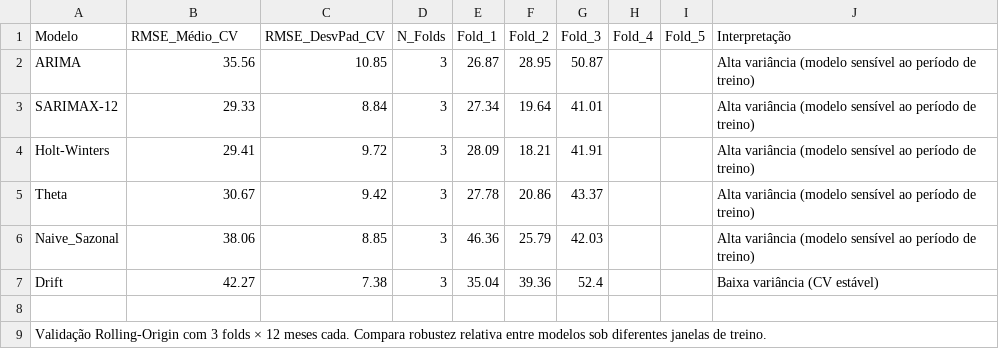
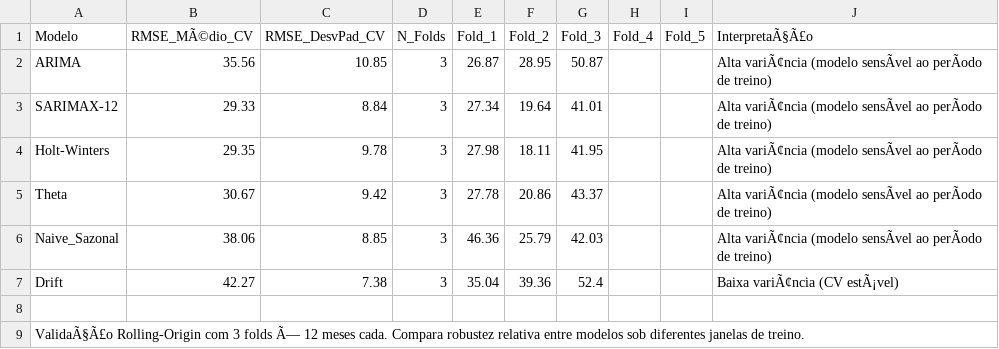
Before and after one commit to adinailson88/malha-previsao-chamados, a CSV file: dados_csv/previsao_validacao.csv, drawn as a sheet; the diff names each change by its address in the sheet, - before the commit and + after, or states it on an @@ line.

```diff
--- a/dados_csv/previsao_validacao.csv
+++ b/dados_csv/previsao_validacao.csv
-B1: RMSE_Médio_CV
+B1: RMSE_MÃ©dio_CV
-J1: Interpretação
+J1: InterpretaÃ§Ã£o
-J2:J6 (InterpretaÃ§Ã£o): Alta variância (modelo sensível ao período de treino)
+J2:J6 (InterpretaÃ§Ã£o): Alta variÃ¢ncia (modelo sensÃvel ao perÃodo de treino)
-B4 (RMSE_MÃ©dio_CV): 29.41
+B4 (RMSE_MÃ©dio_CV): 29.35
-C4 (RMSE_DesvPad_CV): 9.72
+C4 (RMSE_DesvPad_CV): 9.78
-E4 (Fold_1): 28.09
+E4 (Fold_1): 27.98
-F4 (Fold_2): 18.21
+F4 (Fold_2): 18.11
-G4 (Fold_3): 41.91
+G4 (Fold_3): 41.95
-J7 (InterpretaÃ§Ã£o): Baixa variância (CV estável)
+J7 (InterpretaÃ§Ã£o): Baixa variÃ¢ncia (CV estÃ¡vel)
-A9 (Modelo): Validação Rolling-Origin com 3 folds × 12 meses…
+A9 (Modelo): ValidaÃ§Ã£o Rolling-Origin com 3 folds Ã— 12 meses…
```
Also changed, not shown: dados_csv/contexto_sazonal.csv, dados_csv/previsao_crps_multicriterio.csv, 18 other files.
